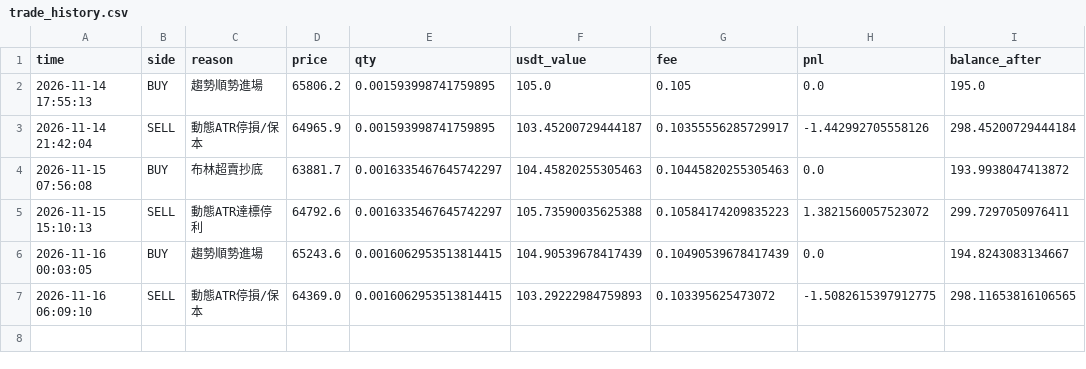
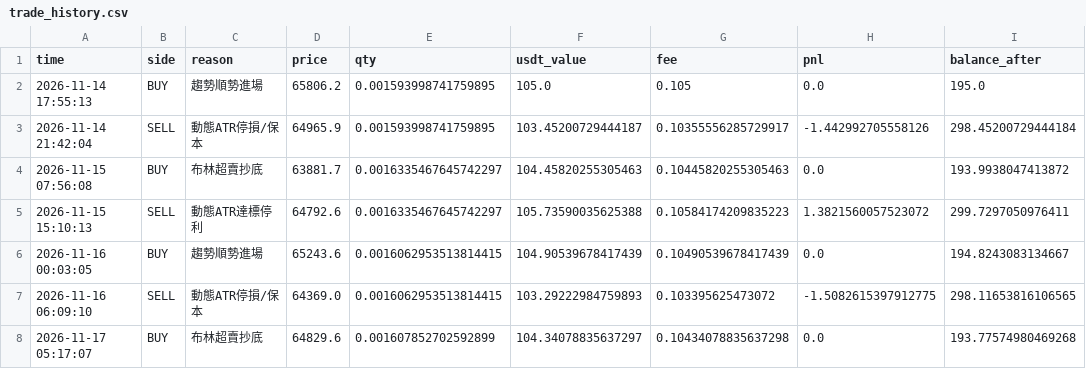
Before and after one commit to GG8767/dashboard, a CSV file: trade_history.csv, drawn as a sheet; the diff names each change by its address in the sheet, - before the commit and + after, or states it on an @@ line.

Commit message:
Sync live ledger data

```diff
--- a/trade_history.csv
+++ b/trade_history.csv
+row 8: 2026-11-17 05:17:07 | BUY | 布林超賣抄底 | 64829.6 | 0.001607852702592899 | 104.34078835637297 | 0.10434078835637298 | 0.0 | 193.77574980469268
```
Also changed, not shown: 1 other file.
